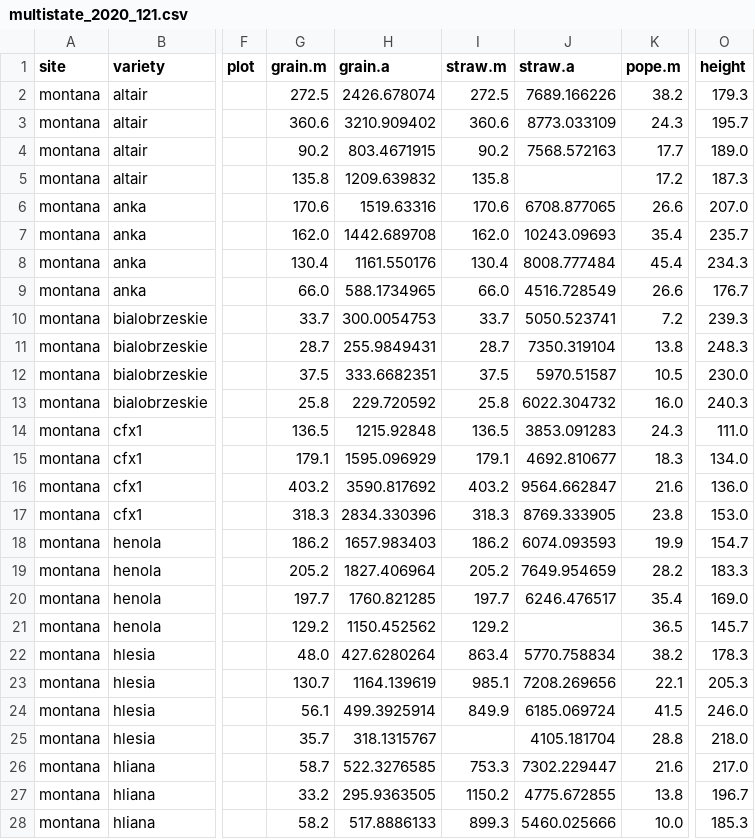
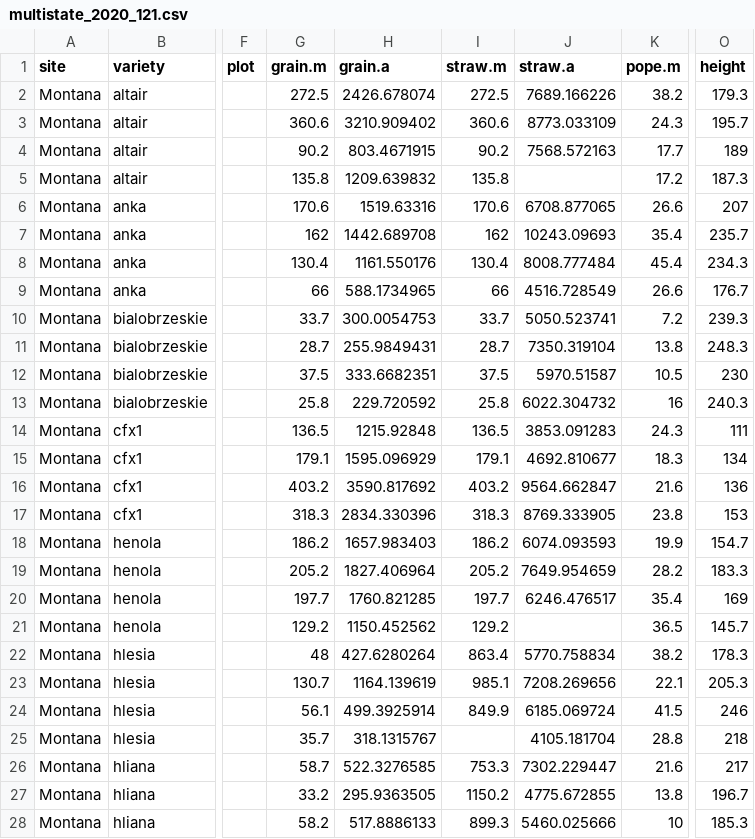
Before and after one commit to AjitWX/hemp-multistate, a CSV file: data/multistate_2020_121.csv, drawn as a sheet; only a part is shown, gaps mark what is left out; the diff covers the shown part only; the diff names each change by its address in the sheet, - before the commit and + after, or states it on an @@ line.

```diff
--- a/data/multistate_2020_121.csv
+++ b/data/multistate_2020_121.csv
-A2:A28 (site): montana
+A2:A28 (site): Montana
-O4 (height): 189.0
+O4 (height): 189
-O6 (height): 207.0
+O6 (height): 207
-G7 (grain.m): 162.0
+G7 (grain.m): 162
-I7 (straw.m): 162.0
+I7 (straw.m): 162
-G9 (grain.m): 66.0
+G9 (grain.m): 66
-I9 (straw.m): 66.0
+I9 (straw.m): 66
-O12 (height): 230.0
+O12 (height): 230
-K13 (pope.m): 16.0
+K13 (pope.m): 16
-O14 (height): 111.0
+O14 (height): 111
-O15 (height): 134.0
+O15 (height): 134
-O16 (height): 136.0
+O16 (height): 136
-O17 (height): 153.0
+O17 (height): 153
-O20 (height): 169.0
+O20 (height): 169
-G22 (grain.m): 48.0
+G22 (grain.m): 48
-O24 (height): 246.0
+O24 (height): 246
-O25 (height): 218.0
+O25 (height): 218
-O26 (height): 217.0
+O26 (height): 217
-K28 (pope.m): 10.0
+K28 (pope.m): 10
```
Also changed, not shown: 39 edited cells elsewhere in this file, data/multistate_2020_072.csv, data/multistate_2020_073.csv, 11 other files.
